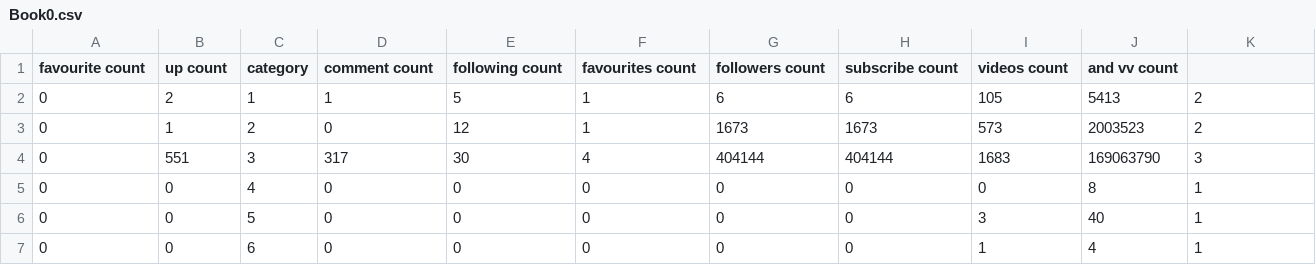
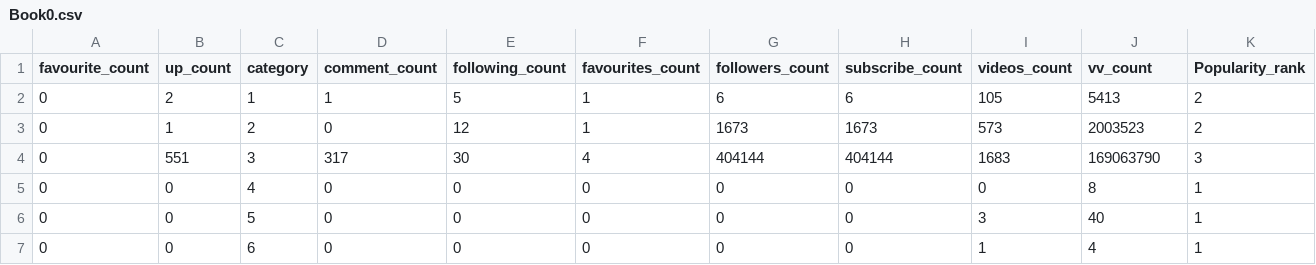
Before and after one commit to waqar-ali-aziz/proactive-content-caching, a CSV file: Book0.csv, drawn as a sheet; only a part is shown.

Commit message:
Book0.csv

```diff
--- a/Book0.csv
+++ b/Book0.csv
@@ -1,2 +1,2 @@
-favourite count, up count, category, comment count, following count, favourites count, followers count, subscribe count, videos count, and vv count
+favourite_count, up_count, category, comment_count, following_count, favourites_count, followers_count, subscribe_count, videos_count, vv_count, Popularity_rank
 0,2,1,1,5,1,6,6,105,5413,2
```
